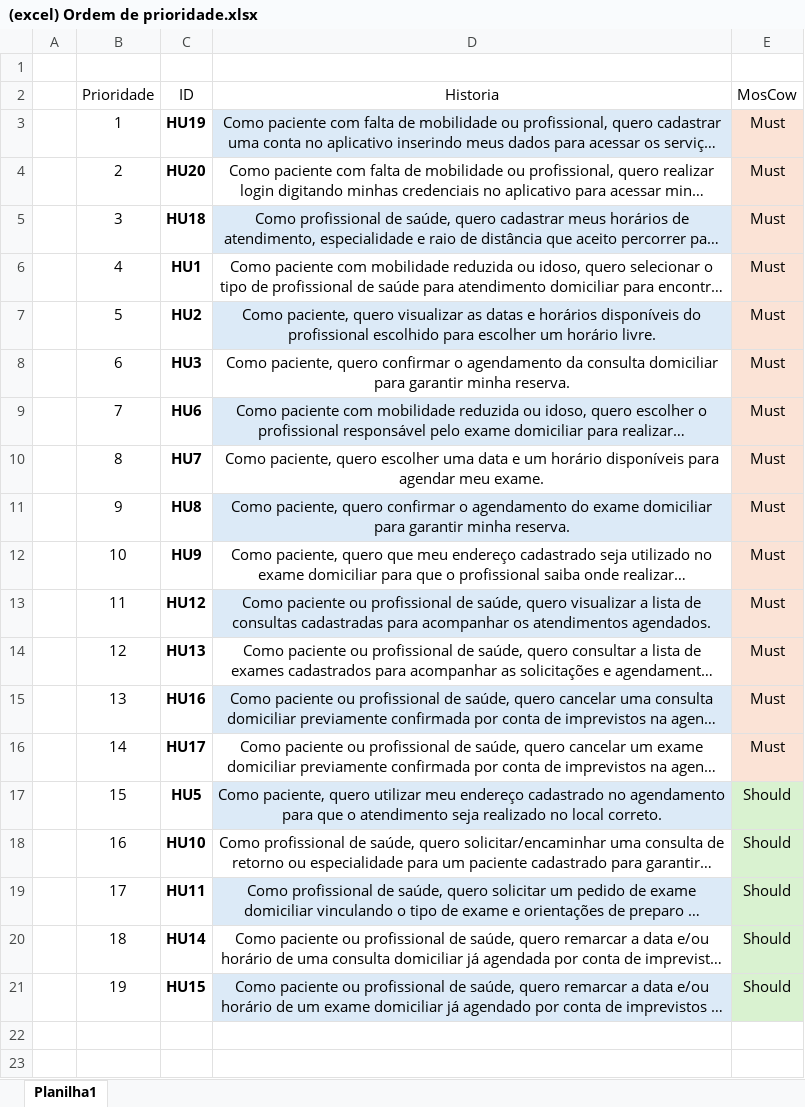
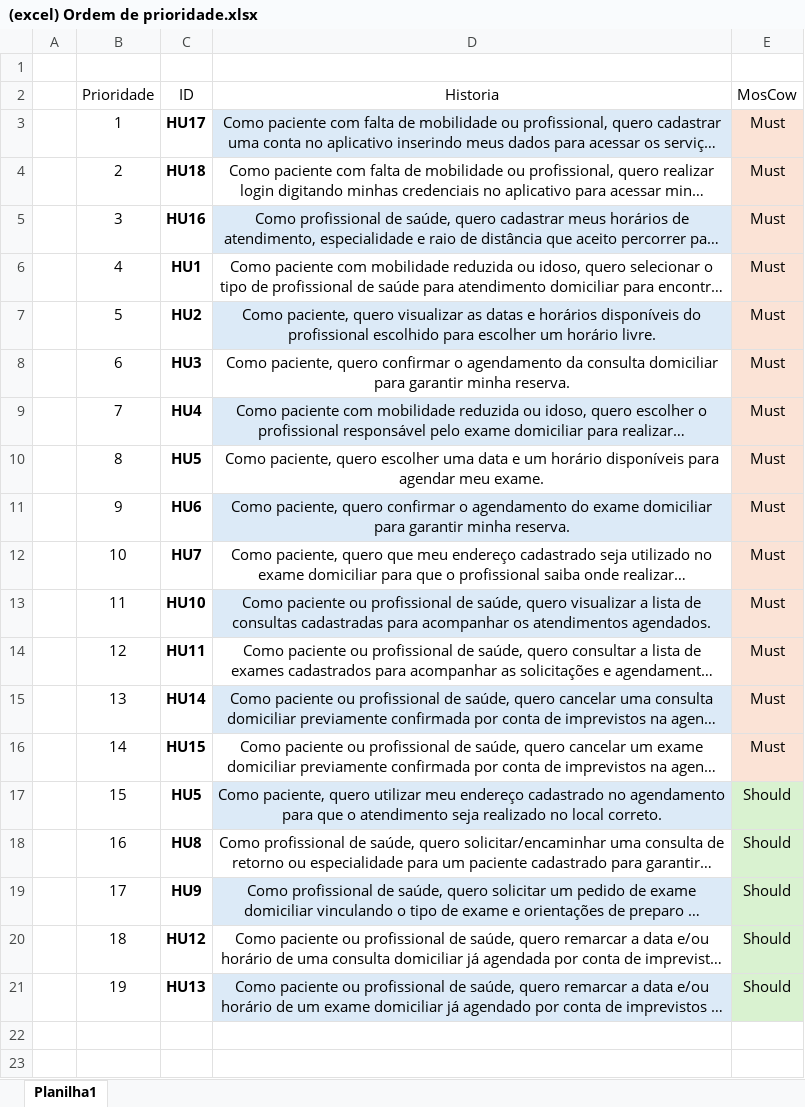
Before and after one commit to PCunh/CloseCare-GEST.PROJ.SOFT, an Excel workbook: Close Care/(excel) Ordem de prioridade.xlsx, sheet Planilha1, drawn as a sheet; only a part is shown; long unchanged cells end in …; values as stored, in another font and other column widths than the file's, no borders; table styles not drawn; the diff names each change by its address in the sheet, - before the commit and + after, or states it on an @@ line.

Commit message:
Ordem de prioridade recontabilizada

```diff
--- a/Close Care/(excel) Ordem de prioridade.xlsx (sheet Planilha1)
+++ b/Close Care/(excel) Ordem de prioridade.xlsx (sheet Planilha1)
-C3 (ID): HU19
+C3 (ID): HU17
-C4 (ID): HU20
+C4 (ID): HU18
-C5 (ID): HU18
+C5 (ID): HU16
-C9 (ID): HU6
+C9 (ID): HU4
-C10 (ID): HU7
+C10 (ID): HU5
-C11 (ID): HU8
+C11 (ID): HU6
-C12 (ID): HU9
+C12 (ID): HU7
-C13 (ID): HU12
+C13 (ID): HU10
-C14 (ID): HU13
+C14 (ID): HU11
-C15 (ID): HU16
+C15 (ID): HU14
-C16 (ID): HU17
+C16 (ID): HU15
-C18 (ID): HU10
+C18 (ID): HU8
-C19 (ID): HU11
+C19 (ID): HU9
-C20 (ID): HU14
+C20 (ID): HU12
-C21 (ID): HU15
+C21 (ID): HU13
```
